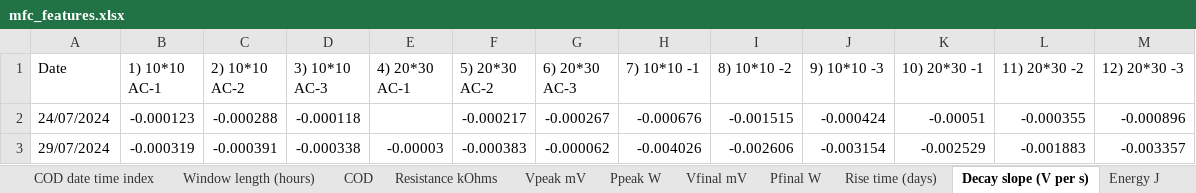
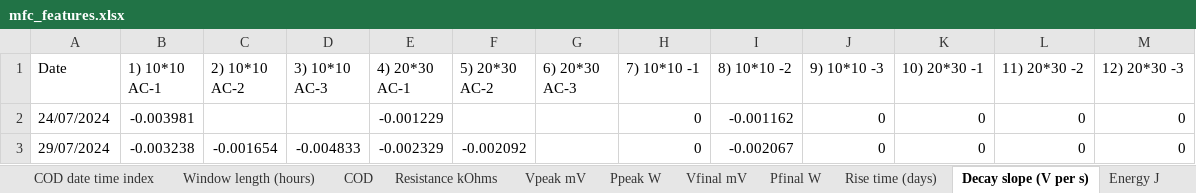
Before and after one commit to hphilamore/APEX_WP2, an Excel workbook: mfc_features.xlsx, sheet Decay slope (V per s), drawn as a sheet; only a part is shown; values as stored, in another font and other column widths than the file's, no borders; the diff covers the shown part only; the diff names each change by its address in the sheet, - before the commit and + after, or states it on an @@ line.

```diff
--- a/mfc_features.xlsx (sheet Decay slope (V per s))
+++ b/mfc_features.xlsx (sheet Decay slope (V per s))
-B2 (1) 10*10 AC-1): -0.000123
+B2 (1) 10*10 AC-1): -0.003981
-C2 (2) 10*10 AC-2): -0.000288
+C2 (2) 10*10 AC-2): (empty)
-D2 (3) 10*10 AC-3): -0.000118
+D2 (3) 10*10 AC-3): (empty)
-E2 (4) 20*30 AC-1): (empty)
+E2 (4) 20*30 AC-1): -0.001229
-F2 (5) 20*30 AC-2): -0.000217
+F2 (5) 20*30 AC-2): (empty)
-G2 (6) 20*30 AC-3): -0.000267
+G2 (6) 20*30 AC-3): (empty)
-H2 (7) 10*10 -1): -0.000676
+H2 (7) 10*10 -1): 0
-I2 (8) 10*10 -2): -0.001515
+I2 (8) 10*10 -2): -0.001162
-J2 (9) 10*10 -3): -0.000424
+J2 (9) 10*10 -3): 0
-K2 (10) 20*30 -1): -0.00051
+K2 (10) 20*30 -1): 0
-L2 (11) 20*30 -2): -0.000355
+L2 (11) 20*30 -2): 0
-M2 (12) 20*30 -3): -0.000896
+M2 (12) 20*30 -3): 0
-B3 (1) 10*10 AC-1): -0.000319
+B3 (1) 10*10 AC-1): -0.003238
-C3 (2) 10*10 AC-2): -0.000391
+C3 (2) 10*10 AC-2): -0.001654
-D3 (3) 10*10 AC-3): -0.000338
+D3 (3) 10*10 AC-3): -0.004833
-E3 (4) 20*30 AC-1): -0.00003
+E3 (4) 20*30 AC-1): -0.002329
-F3 (5) 20*30 AC-2): -0.000383
+F3 (5) 20*30 AC-2): -0.002092
-G3 (6) 20*30 AC-3): -0.000062
+G3 (6) 20*30 AC-3): (empty)
-H3 (7) 10*10 -1): -0.004026
+H3 (7) 10*10 -1): 0
-I3 (8) 10*10 -2): -0.002606
+I3 (8) 10*10 -2): -0.002067
-J3 (9) 10*10 -3): -0.003154
+J3 (9) 10*10 -3): 0
-K3 (10) 20*30 -1): -0.002529
+K3 (10) 20*30 -1): 0
-L3 (11) 20*30 -2): -0.001883
+L3 (11) 20*30 -2): 0
-M3 (12) 20*30 -3): -0.003357
+M3 (12) 20*30 -3): 0
```
Also changed, not shown: 273 edited cells elsewhere in this sheet, sheet Window length (hours), sheet Vpeak mV, sheet Rise time (days), sheet Ppeak W, sheet Vfinal mV, sheet Pfinal W, 1 more sheet, 15 other files.
